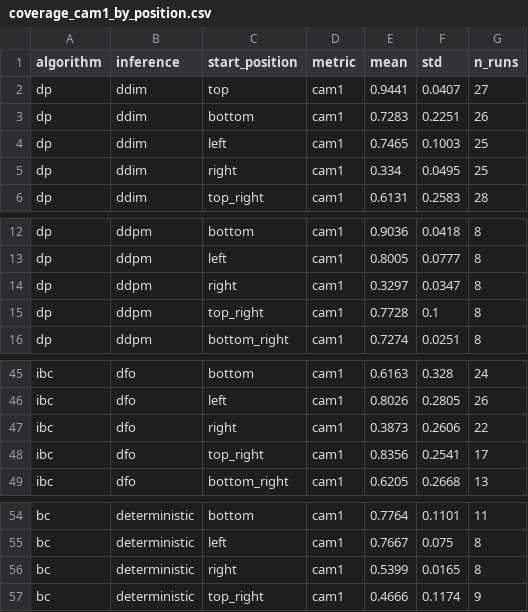
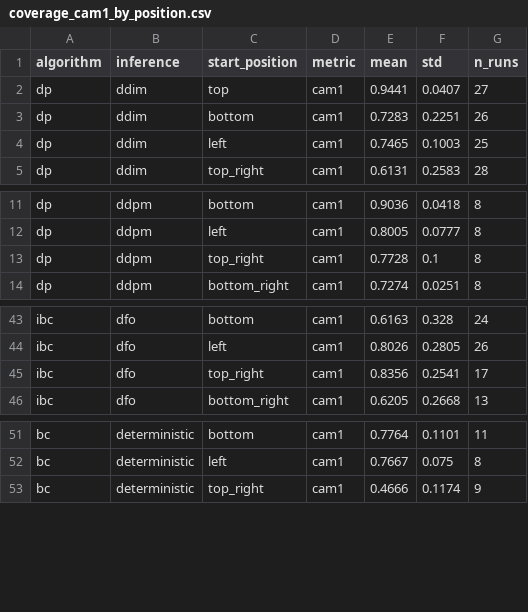
Before and after one commit to HugoAlbertBonet/Q3CIBC, a CSV file: results/pusht/plots/coverage_cam1_by_position.csv, drawn as a sheet; only a part is shown, gaps mark what is left out.

```diff
--- a/results/pusht/plots/coverage_cam1_by_position.csv
+++ b/results/pusht/plots/coverage_cam1_by_position.csv
@@ -4,3 +4,2 @@ dp,ddim,bottom,cam1,0.7283,0.2251,26
 dp,ddim,left,cam1,0.7465,0.1003,25
-dp,ddim,right,cam1,0.334,0.0495,25
 dp,ddim,top_right,cam1,0.6131,0.2583,28
@@ -13,3 +12,2 @@ dp,ddpm,bottom,cam1,0.9036,0.0418,8
 dp,ddpm,left,cam1,0.8005,0.0777,8
-dp,ddpm,right,cam1,0.3297,0.0347,8
 dp,ddpm,top_right,cam1,0.7728,0.1,8
@@ -46,3 +44,2 @@ ibc,dfo,bottom,cam1,0.6163,0.328,24
 ibc,dfo,left,cam1,0.8026,0.2805,26
-ibc,dfo,right,cam1,0.3873,0.2606,22
 ibc,dfo,top_right,cam1,0.8356,0.2541,17
@@ -55,3 +52,2 @@ bc,deterministic,bottom,cam1,0.7764,0.1101,11
 bc,deterministic,left,cam1,0.7667,0.075,8
-bc,deterministic,right,cam1,0.5399,0.0165,8
 bc,deterministic,top_right,cam1,0.4666,0.1174,9
```
Also changed, not shown: results/pusht/plots/coverage_avg_by_position.csv, results/pusht/plots/coverage_cam1_best_iters.csv, 19 other files.
